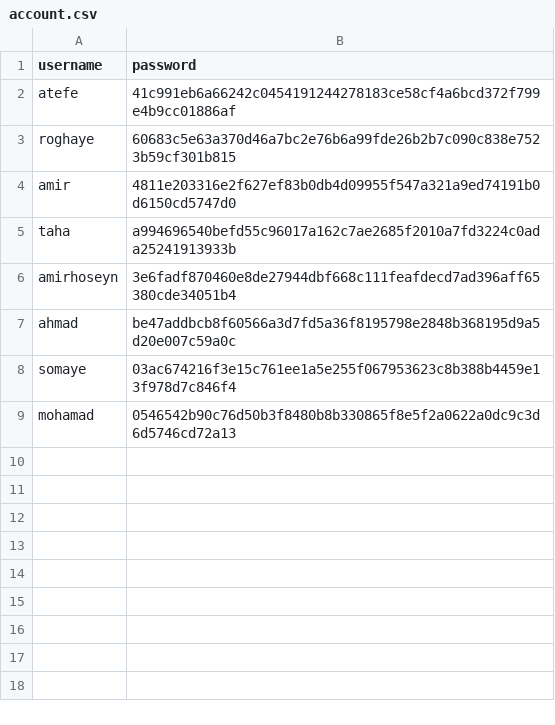
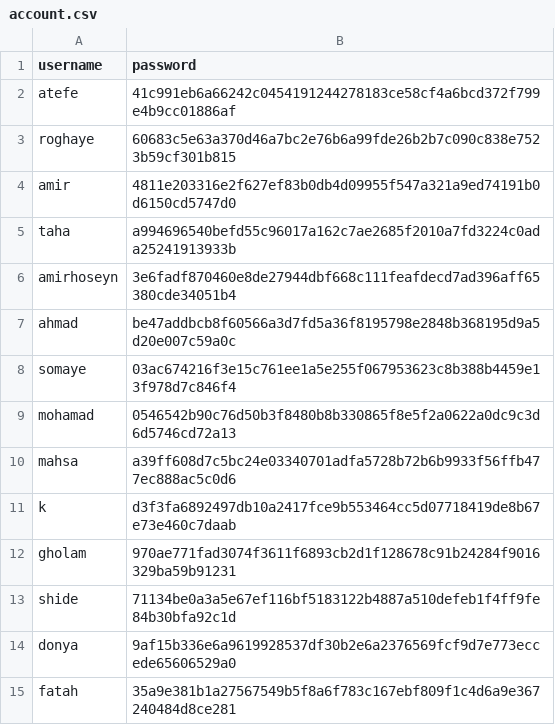
Before and after one commit to somayejalilii/somayejalili_finalpythonproject, a CSV file: account.csv, drawn as a sheet.

```diff
--- a/account.csv
+++ b/account.csv
@@ -9 +9,7 @@ somaye,03ac674216f3e15c761ee1a5e255f067953623c8b388b4459e13f978d7c846f4
 mohamad,0546542b90c76d50b3f8480b8b330865f8e5f2a0622a0dc9c3d6d5746cd72a13
+mahsa,a39ff608d7c5bc24e03340701adfa5728b72b6b9933f56ffb477ec888ac5c0d6
+k,d3f3fa6892497db10a2417fce9b553464cc5d07718419de8b67e73e460c7daab
+gholam,970ae771fad3074f3611f6893cb2d1f128678c91b24284f9016329ba59b91231
+shide,71134be0a3a5e67ef116bf5183122b4887a510defeb1f4ff9fe84b30bfa92c1d
+donya,9af15b336e6a9619928537df30b2e6a2376569fcf9d7e773eccede65606529a0
+fatah,35a9e381b1a27567549b5f8a6f783c167ebf809f1c4d6a9e367240484d8ce281
```
Also changed, not shown: 9 other files.
